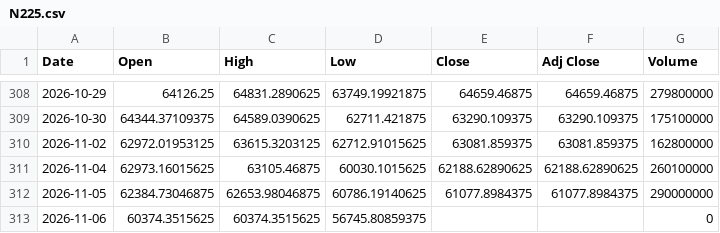
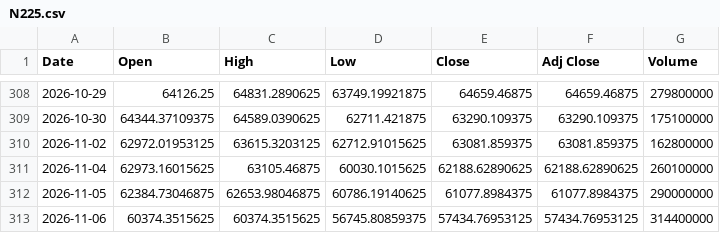
Before and after one commit to SeedFlora/idx-daily-data, a CSV file: data/N225.csv, drawn as a sheet; only a part is shown, gaps mark what is left out.

Commit message:
data(Japan): 2026-11-07

```diff
--- a/data/N225.csv
+++ b/data/N225.csv
@@ -312,2 +312,2 @@ Date,Open,High,Low,Close,Adj Close,Volume
 2026-11-05,62384.73046875,62653.98046875,60786.19140625,61077.8984375,61077.8984375,290000000
-2026-11-06,60374.3515625,60374.3515625,56745.80859375,,,0
+2026-11-06,60374.3515625,60374.3515625,56745.80859375,57434.76953125,57434.76953125,314400000
```
Also changed, not shown: data/6758.T.csv, data/7203.T.csv, 4 other files.
